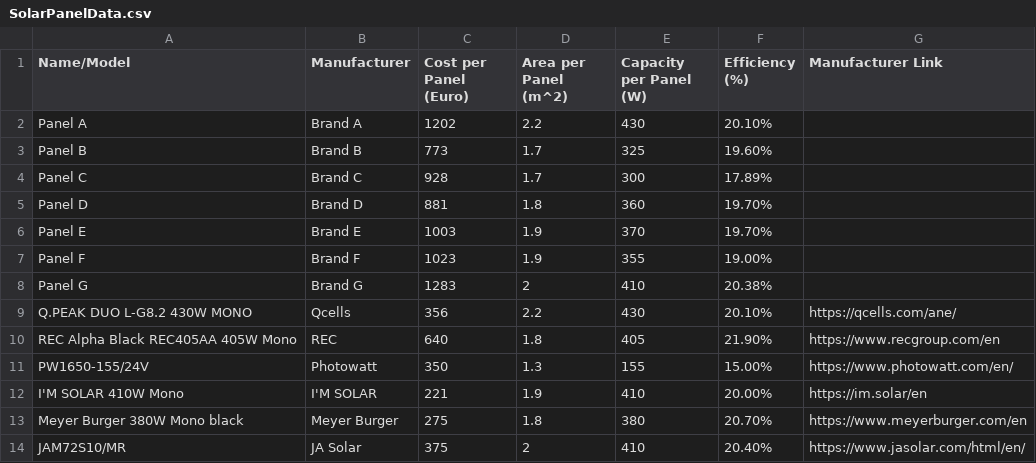
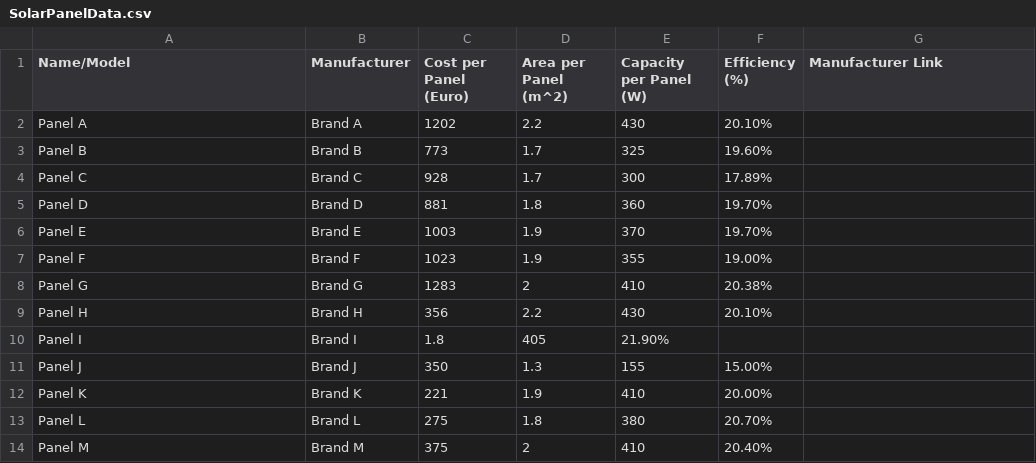
Before and after one commit to tjcoppola234/UNDP_Albania_Solar_Calculator, a CSV file: public/data/SolarPanelData.csv, drawn as a sheet.

Commit message:
Made new panel names generic

```diff
--- a/public/data/SolarPanelData.csv
+++ b/public/data/SolarPanelData.csv
@@ -8,7 +8,7 @@ Panel F,Brand F,1023,1.9,355,19.00%,
 Panel G,Brand G,1283,2,410,20.38%,
-Q.PEAK DUO L-G8.2 430W MONO,Qcells,356,2.2,430,20.10%,https://qcells.com/ane/
-REC Alpha Black REC405AA 405W Mono,REC,640,1.8,405,21.90%,https://www.recgroup.com/en
-PW1650-155/24V,Photowatt,350,1.3,155,15.00%,https://www.photowatt.com/en/
-I'M SOLAR 410W Mono,I'M SOLAR,221,1.9,410,20.00%,https://im.solar/en
-Meyer Burger 380W Mono black,Meyer Burger,275,1.8,380,20.70%,https://www.meyerburger.com/en
-JAM72S10/MR,JA Solar,375,2,410,20.40%,https://www.jasolar.com/html/en/
+Panel H,Brand H,356,2.2,430,20.10%,
+Panel I,Brand I,1.8,405,21.90%,
+Panel J, Brand J,350,1.3,155,15.00%,
+Panel K,Brand K,221,1.9,410,20.00%,
+Panel L,Brand L,275,1.8,380,20.70%,
+Panel M,Brand M,375,2,410,20.40%,
```
Also changed, not shown: 1 other file.
